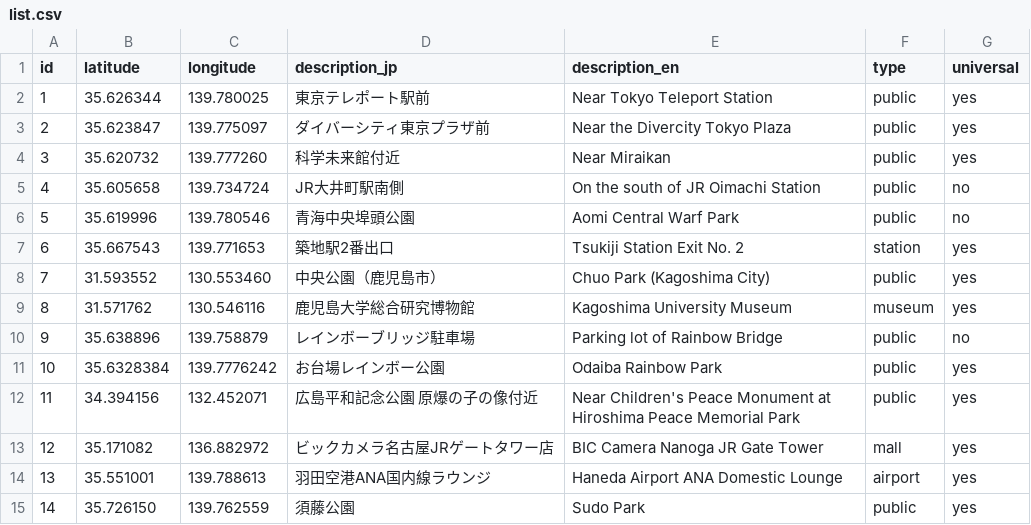
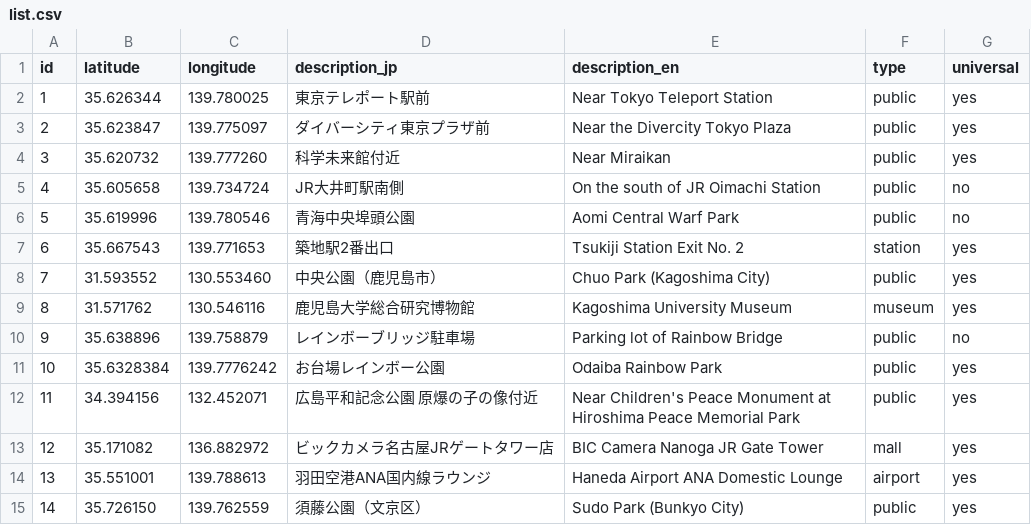
Before and after one commit to soramichi/universal_restrooms, a CSV file: list.csv, drawn as a sheet.

Commit message:
fix a name

```diff
--- a/list.csv
+++ b/list.csv
@@ -14,2 +14,2 @@ id,latitude,longitude,description_jp,description_en,type,universal
 13,35.551001,139.788613,羽田空港ANA国内線ラウンジ,Haneda Airport ANA Domestic Lounge,airport,yes
-14,35.726150,139.762559,須藤公園,Sudo Park,public,yes
+14,35.726150,139.762559,須藤公園（文京区）,Sudo Park (Bunkyo City),public,yes
```
